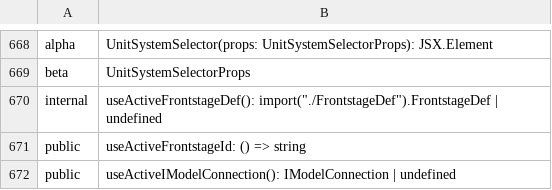
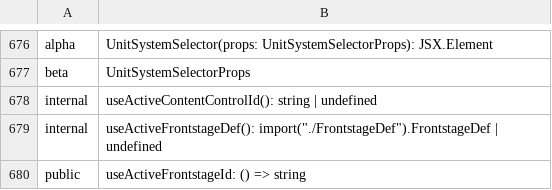
Before and after one commit to iTwin/appui, a CSV file: common/api/summary/appui-react.exports.csv, drawn as a sheet; only a part is shown, gaps mark what is left out; the shorter side is filled out with more unchanged rows; the diff covers the shown part only; the diff names each change by its address in the sheet, - before the commit and + after, or states it on an @@ line.

Commit message:
Add support for hosting an imodel view in a modeless dialog (#3068)
* Add code to test transparent content control.

* wip - save current progress

* Basic floating view functionality working

* Add a ContentDialogManager so z-index can be set for content dialogs.

* Set card popup z-index to appear above content view and content dialog.

* Fix location of popup context menu

* reset autohide timer when moving in dialog or popout content

* Force movable dialog's title bar to remain displayed.

* fix calling processViewSelectorChange too soon

* Require a ViewState to be specified to floating content.

* Close floating content when stage closes

* Update content tool to offset floating views.

* Add event that is triggered when floating content is added or removed.

* fix sizing of Select in maplayers widget

* update content example to show overlay opt-in

* Backstage should have not been deprecated - it is still used.

* fix showing active content

* Remove deprecated from Backstage and add hook export tag

* fix lint issue and test updates

* Add sample icon with transparency and fix hasMultipleContents logic

* rush change

* Move component location and add documentation.

* get coverage to pass

* fix typo in doc.

* add missing packageDocumentation

* Add info on floating view to NextVersion

* Fix path to floating view image and add image to NextVersion.

```diff
--- a/common/api/summary/appui-react.exports.csv
+++ b/common/api/summary/appui-react.exports.csv
+row 678: internal | useActiveContentControlId(): string | undefined
```
Also changed, not shown: 10 added rows and 2 removed rows elsewhere in this file, 37 other files.
